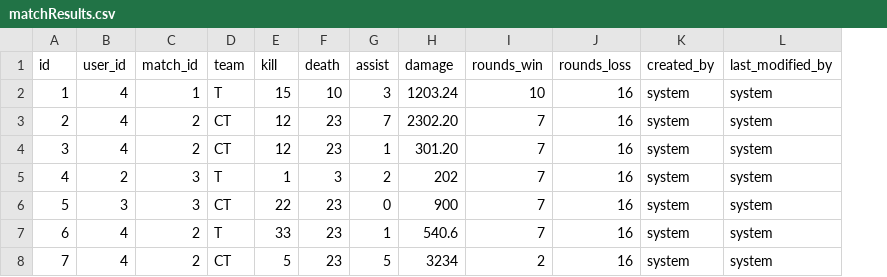
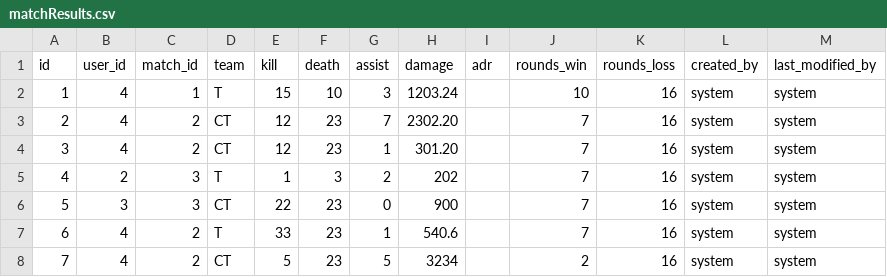
Before and after one commit to johnattamedeiros/mixweb, a CSV file: src/main/resources/config/liquibase/data/matchResults.csv, drawn as a sheet; the diff names each change by its address in the sheet, - before the commit and + after, or states it on an @@ line.

Commit message:
Add create match result

```diff
--- a/src/main/resources/config/liquibase/data/matchResults.csv
+++ b/src/main/resources/config/liquibase/data/matchResults.csv
+column I (adr), empty
```
Also changed, not shown: 13 other files.
